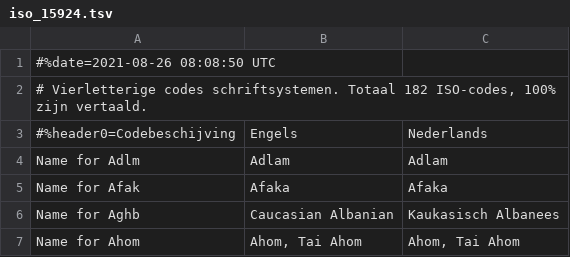
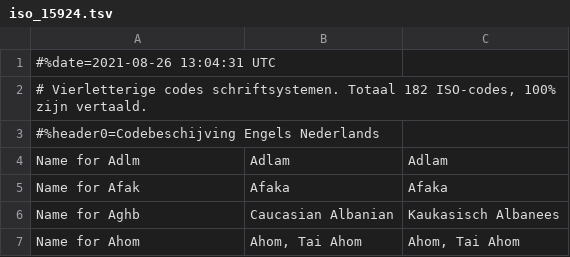
Before and after one commit to OpenTaal/opentaal-isocodes, a TSV file: iso_15924.tsv, drawn as a sheet; only a part is shown.

```diff
--- a/iso_15924.tsv
+++ b/iso_15924.tsv
@@ -1,4 +1,4 @@
-#%date=2021-08-26 08:08:50 UTC
+#%date=2021-08-26 13:04:31 UTC
 # Vierletterige codes schriftsystemen. Totaal 182 ISO-codes, 100% zijn vertaald.
-#%header0=Codebeschijving	Engels	Nederlands
+#%header0=Codebeschijving Engels Nederlands
 Name for Adlm	Adlam	Adlam
```
Also changed, not shown: iso_3166-1.tsv, iso_3166-2.tsv, 23 other files.
